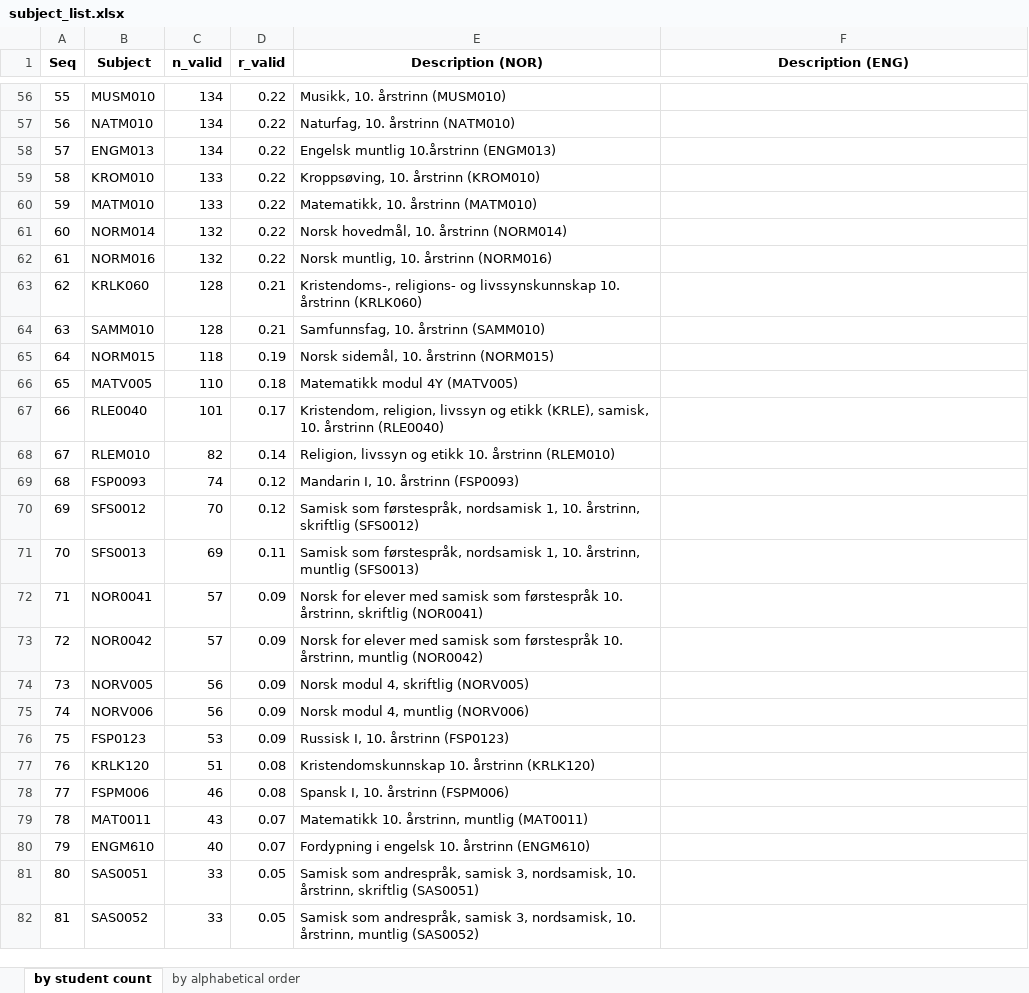
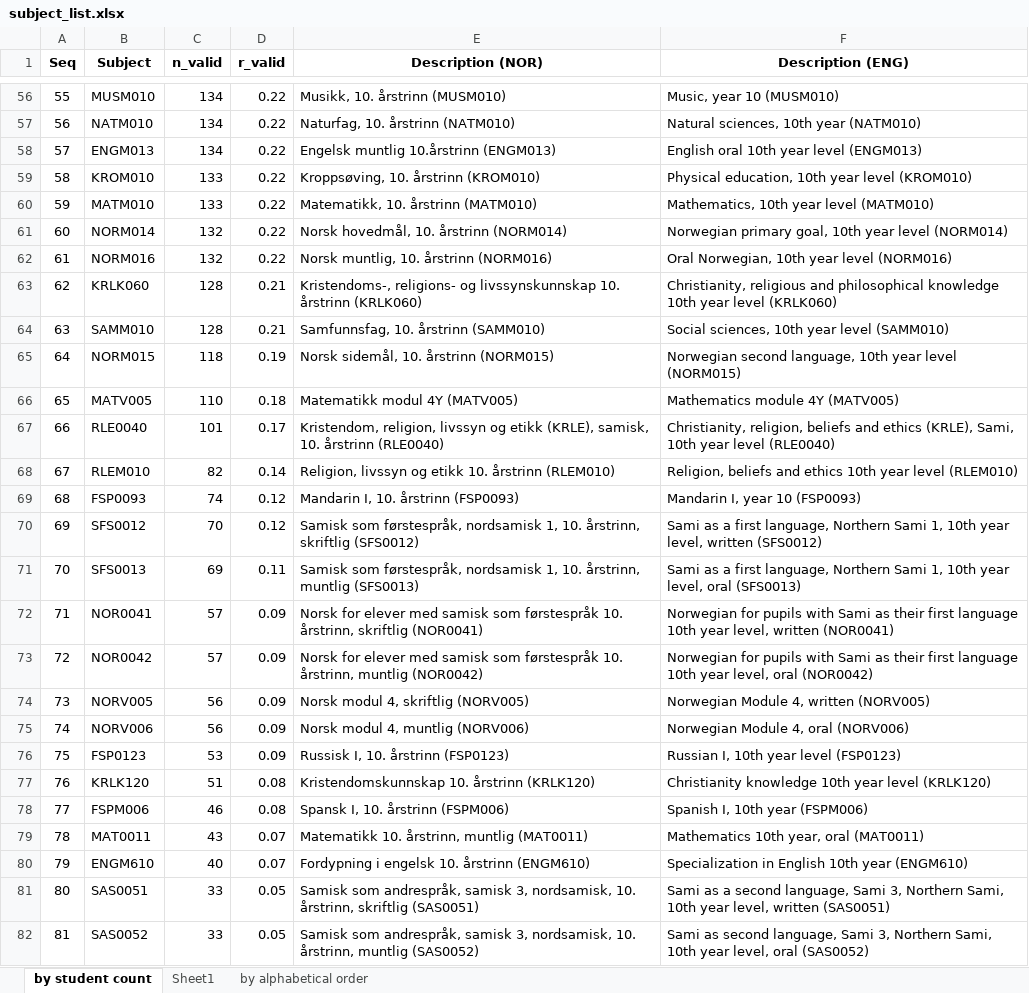
Before and after one commit to tonyctan/CEMO-PhD, an Excel workbook: Data/subject_list.xlsx, sheet by student count, drawn as a sheet; only a part is shown, gaps mark what is left out; values as stored, in another font and other column widths than the file's, no borders; conditional formats not drawn; the diff covers the shown part only; the diff names each change by its address in the sheet, - before the commit and + after, or states it on an @@ line.

Commit message:
Add English translation to subject list

```diff
--- a/Data/subject_list.xlsx (sheet by student count)
+++ b/Data/subject_list.xlsx (sheet by student count)
+sheet tab: Sheet1
-F56 (Description (ENG)): (empty)
+F56 (Description (ENG)): Music, year 10 (MUSM010)
-F57 (Description (ENG)): (empty)
+F57 (Description (ENG)): Natural sciences, 10th year (NATM010)
-F58 (Description (ENG)): (empty)
+F58 (Description (ENG)): English oral 10th year level (ENGM013)
-F59 (Description (ENG)): (empty)
+F59 (Description (ENG)): Physical education, 10th year level (KROM010)
-F60 (Description (ENG)): (empty)
+F60 (Description (ENG)): Mathematics, 10th year level (MATM010)
-F61 (Description (ENG)): (empty)
+F61 (Description (ENG)): Norwegian primary goal, 10th year level (NORM014)
-F62 (Description (ENG)): (empty)
+F62 (Description (ENG)): Oral Norwegian, 10th year level (NORM016)
-F63 (Description (ENG)): (empty)
+F63 (Description (ENG)): Christianity, religious and philosophical knowledge 10th year level (KRLK060)
-F64 (Description (ENG)): (empty)
+F64 (Description (ENG)): Social sciences, 10th year level (SAMM010)
-F65 (Description (ENG)): (empty)
+F65 (Description (ENG)): Norwegian second language, 10th year level (NORM015)
-F66 (Description (ENG)): (empty)
+F66 (Description (ENG)): Mathematics module 4Y (MATV005)
-F67 (Description (ENG)): (empty)
+F67 (Description (ENG)): Christianity, religion, beliefs and ethics (KRLE), Sami, 10th year level (RLE0040)
-F68 (Description (ENG)): (empty)
+F68 (Description (ENG)): Religion, beliefs and ethics 10th year level (RLEM010)
-F69 (Description (ENG)): (empty)
+F69 (Description (ENG)): Mandarin I, year 10 (FSP0093)
-F70 (Description (ENG)): (empty)
+F70 (Description (ENG)): Sami as a first language, Northern Sami 1, 10th year level, written (SFS0012)
-F71 (Description (ENG)): (empty)
+F71 (Description (ENG)): Sami as a first language, Northern Sami 1, 10th year level, oral (SFS0013)
-F72 (Description (ENG)): (empty)
+F72 (Description (ENG)): Norwegian for pupils with Sami as their first language 10th year level, written (NOR0041)
-F73 (Description (ENG)): (empty)
+F73 (Description (ENG)): Norwegian for pupils with Sami as their first language 10th year level, oral (NOR0042)
-F74 (Description (ENG)): (empty)
+F74 (Description (ENG)): Norwegian Module 4, written (NORV005)
-F75 (Description (ENG)): (empty)
+F75 (Description (ENG)): Norwegian Module 4, oral (NORV006)
-F76 (Description (ENG)): (empty)
+F76 (Description (ENG)): Russian I, 10th year level (FSP0123)
-F77 (Description (ENG)): (empty)
+F77 (Description (ENG)): Christianity knowledge 10th year level (KRLK120)
-F78 (Description (ENG)): (empty)
+F78 (Description (ENG)): Spanish I, 10th year (FSPM006)
-F79 (Description (ENG)): (empty)
+F79 (Description (ENG)): Mathematics 10th year, oral (MAT0011)
-F80 (Description (ENG)): (empty)
+F80 (Description (ENG)): Specialization in English 10th year (ENGM610)
-F81 (Description (ENG)): (empty)
+F81 (Description (ENG)): Sami as a second language, Sami 3, Northern Sami, 10th year level, written (SAS0051)
-F82 (Description (ENG)): (empty)
+F82 (Description (ENG)): Sami as second language, Sami 3, Northern Sami, 10th year level, oral (SAS0052)
```
Also changed, not shown: 105 edited cells elsewhere in this sheet.
